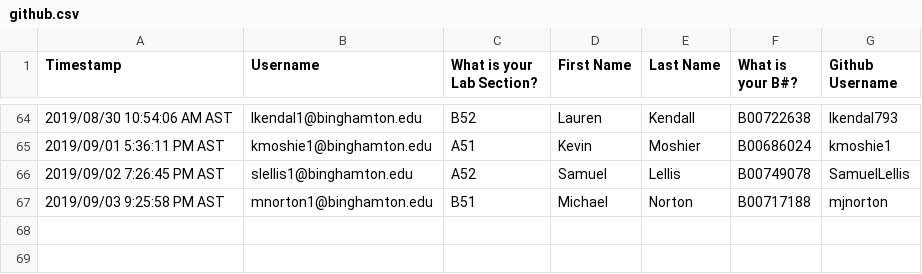
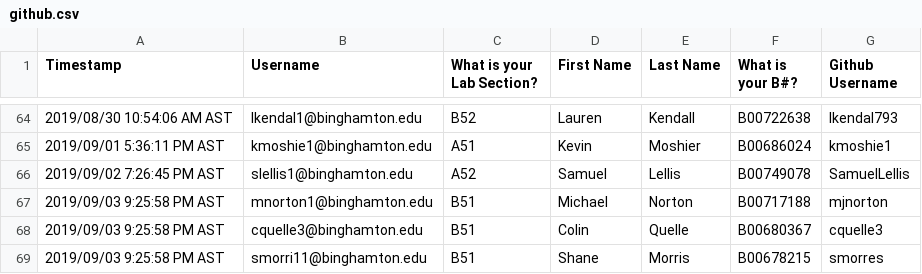
Before and after one commit to bucs240/grading-scripts, a CSV file: github.csv, drawn as a sheet; only a part is shown, gaps mark what is left out; the diff names each change by its address in the sheet, - before the commit and + after, or states it on an @@ line.

Commit message:
Added Shane Morris and Colin Quelle to CSV file to allow for automatic grading

```diff
--- a/github.csv
+++ b/github.csv
+row 68: 2019/09/03 9:25:58 PM AST | cquelle3@binghamton.edu | B51 | Colin | Quelle | B00680367 | cquelle3
+row 69: 2019/09/03 9:25:58 PM AST | smorri11@binghamton.edu | B51 | Shane | Morris | B00678215 | smorres
```
